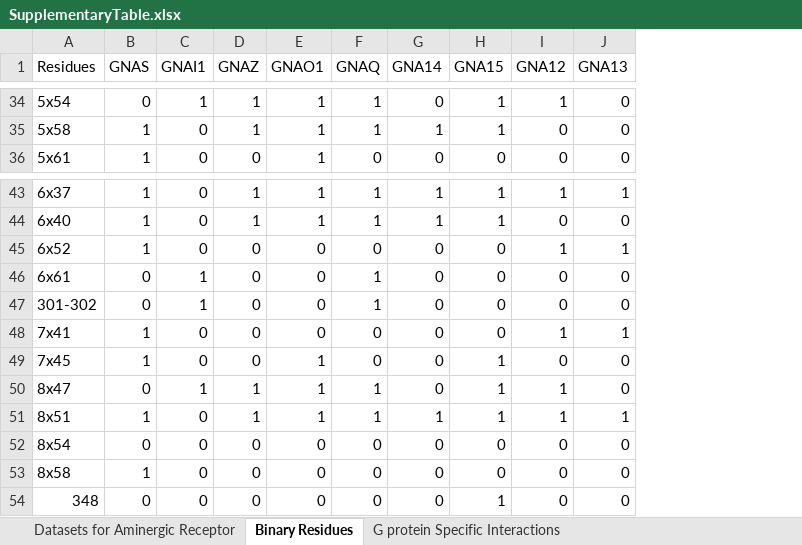
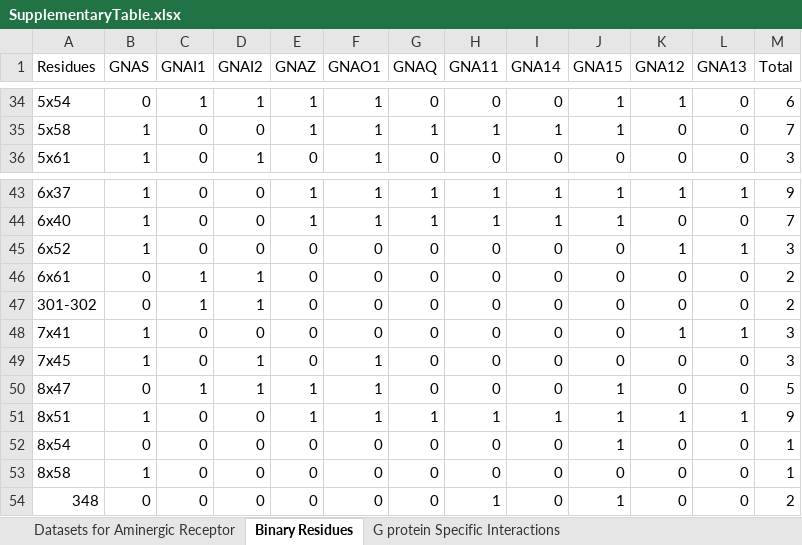
Before and after one commit to CompGenomeLab/GPCR-coupling-selectivity, an Excel workbook: Supplementary Data/SupplementaryTable.xlsx, sheet Binary Residues, drawn as a sheet; only a part is shown, gaps mark what is left out; values as stored, in another font and other column widths than the file's, no borders; conditional formats not drawn; addresses are those after the commit; the diff covers the shown part only; the diff names each change by its address in the sheet, - before the commit and + after, or states it on an @@ line.

```diff
--- a/Supplementary Data/SupplementaryTable.xlsx (sheet Binary Residues)
+++ b/Supplementary Data/SupplementaryTable.xlsx (sheet Binary Residues)
+column D (GNAI2), rows 34-36: 1 | 0 | 1; rows 43-54: 0 | 0 | 0 | 1 | 1 | 0 | 1 | 1 | 0 | 0 | 0 | 0
+column H (GNA11), rows 34-36: 0 | 1 | 0; rows 43-54: 1 | 1 | 0 | 0 | 0 | 0 | 0 | 0 | 1 | 0 | 0 | 1
+column M (Total), rows 34-36: 6 | 7 | 3; rows 43-54: 9 | 7 | 3 | 2 | 2 | 3 | 3 | 5 | 9 | 1 | 1 | 2
-G34 (GNAQ): 1
+G34 (GNAQ): 0
-G46:G47 (GNAQ): 1
+G46:G47 (GNAQ): 0
-J49 (GNA15): 1
+J49 (GNA15): 0
-G50 (GNAQ): 1
+G50 (GNAQ): 0
-K50 (GNA12): 1
+K50 (GNA12): 0
-J52 (GNA15): 0
+J52 (GNA15): 1
```
Also changed, not shown: 1 added row, 1 removed row and 16 edited cells elsewhere in this sheet, sheet Datasets for Aminergic Receptor, sheet G protein Specific Interactions, 8 other files.
